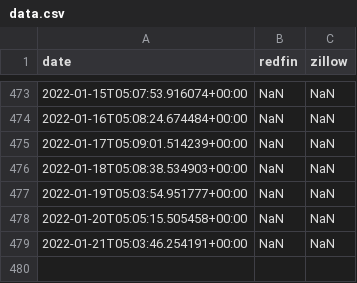
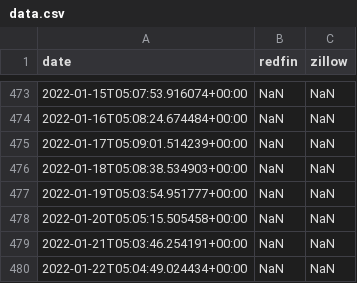
Before and after one commit to supernova106/real-estate-estimator, a CSV file: data.csv, drawn as a sheet; only a part is shown, gaps mark what is left out; the diff names each change by its address in the sheet, - before the commit and + after, or states it on an @@ line.

```diff
--- a/data.csv
+++ b/data.csv
+row 480: 2022-01-22T05:04:49.024434+00:00 | NaN | NaN
```
Also changed, not shown: 1 other file.
